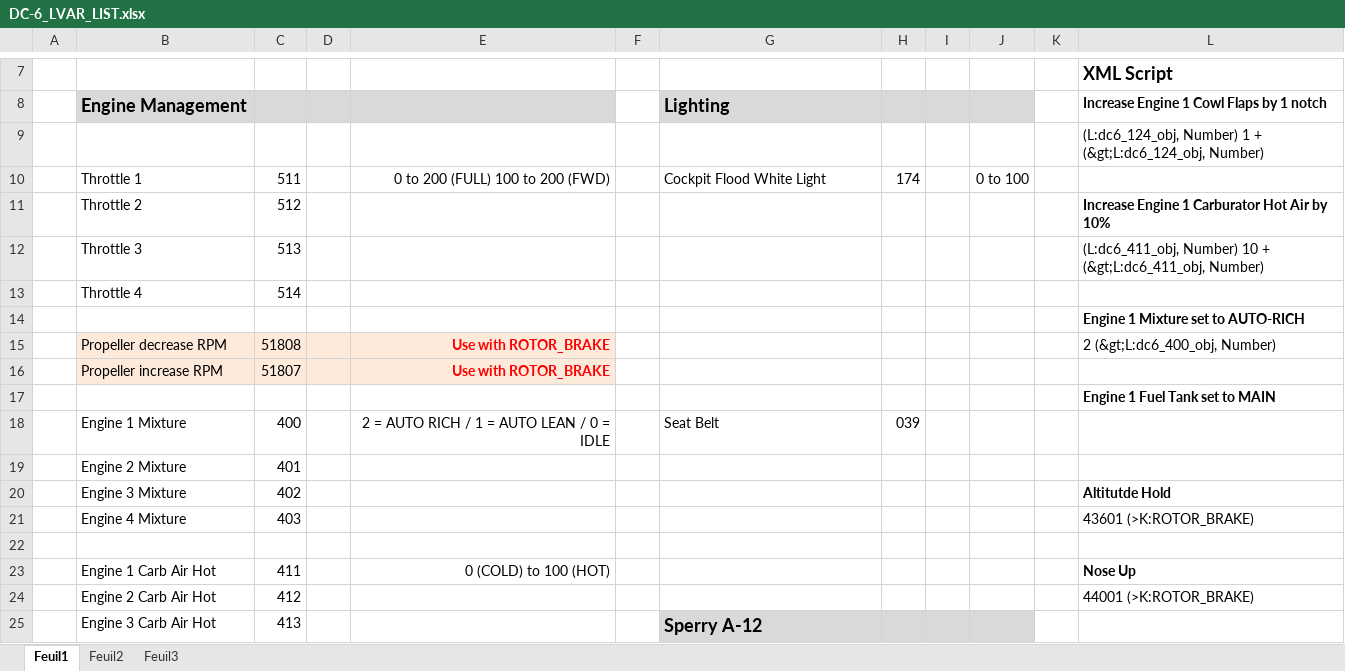
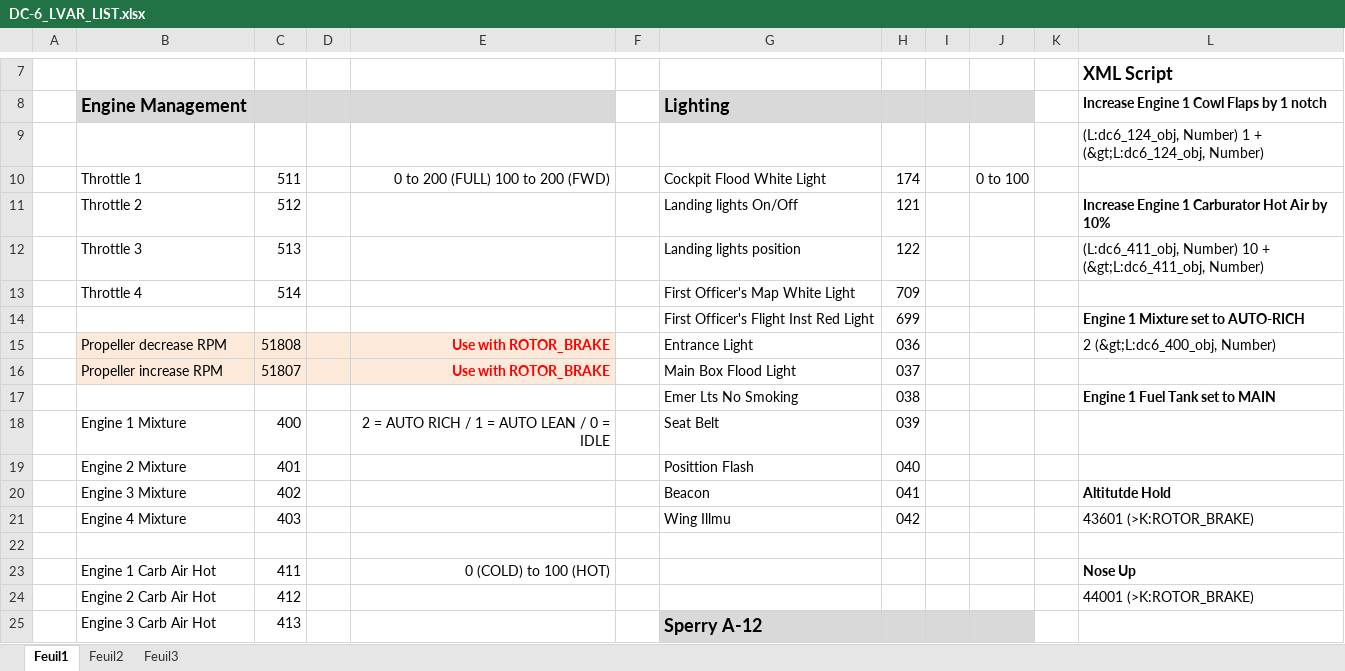
Before and after one commit to Togg-streamdeck/dcs, an Excel workbook: dc-6/DC-6_LVAR_LIST.xlsx, sheet Feuil1, drawn as a sheet; only a part is shown, gaps mark what is left out; values as stored, in another font and other column widths than the file's, no borders; removed rows and columns are numbered as before the commit, all else as after; the diff covers the shown part only; the diff names each change by its address in the sheet, - before the commit and + after, or states it on an @@ line.

```diff
--- a/dc-6/DC-6_LVAR_LIST.xlsx (sheet Feuil1)
+++ b/dc-6/DC-6_LVAR_LIST.xlsx (sheet Feuil1)
-G11: (empty)
+G11: Landing lights On/Off
-H11: (empty)
+H11: 121
-G12: (empty)
+G12: Landing lights position
-H12: (empty)
+H12: 122
-G13: (empty)
+G13: First Officer's Map White Light
-H13: (empty)
+H13: 709
-row 14:  |  |  |  |  |  |  |  |  |  |  | Engine 1 Mixture set to AUTO-RICH
+row 14:  |  |  |  |  |  | First Officer's Flight Inst Red Light | 699 |  |  |  | Engine 1 Mixture set to AUTO-RICH
-G15: (empty)
+G15: Entrance Light
-H15: (empty)
+H15: 036
-G16: (empty)
+G16: Main Box Flood Light
-H16: (empty)
+H16: 037
-row 17:  |  |  |  |  |  |  |  |  |  |  | Engine 1 Fuel Tank set to MAIN
+row 17:  |  |  |  |  |  | Emer Lts No Smoking | 038 |  |  |  | Engine 1 Fuel Tank set to MAIN
-G19: (empty)
+G19: Posittion Flash
-H19: (empty)
+H19: 040
-G20: (empty)
+G20: Beacon
-H20: (empty)
+H20: 041
-G21: (empty)
+G21: Wing Illmu
-H21: (empty)
+H21: 042
```
Also changed, not shown: 15 added rows, 1 removed row, 4 edited cells and cell formats elsewhere in this sheet.
